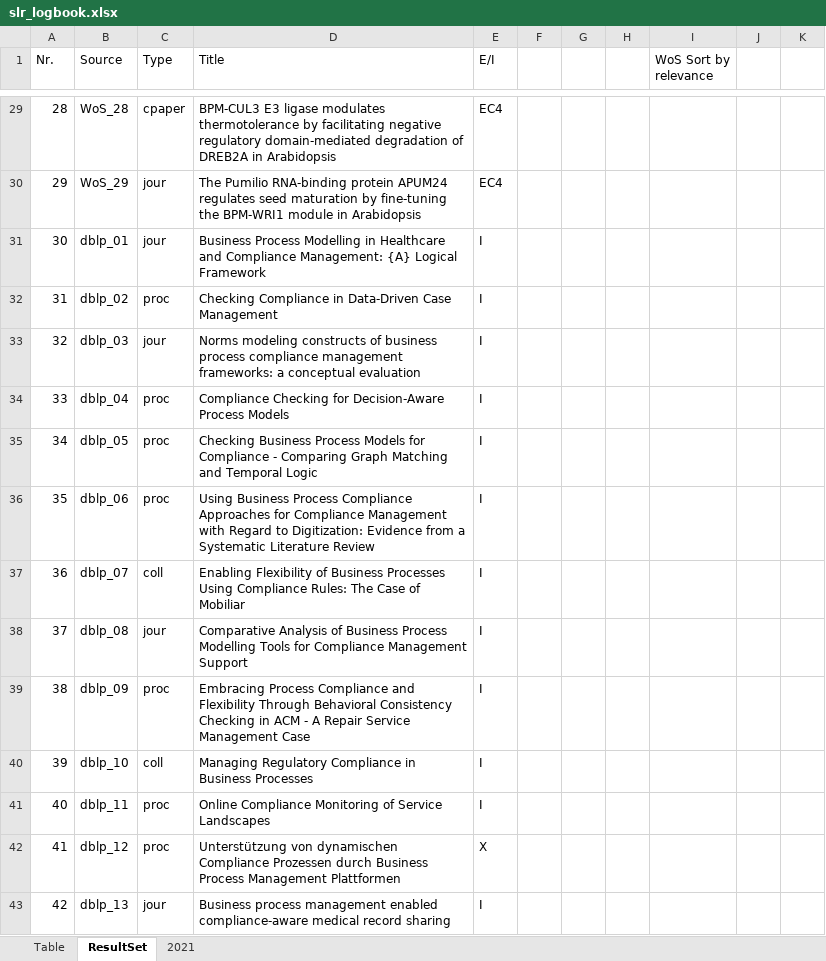
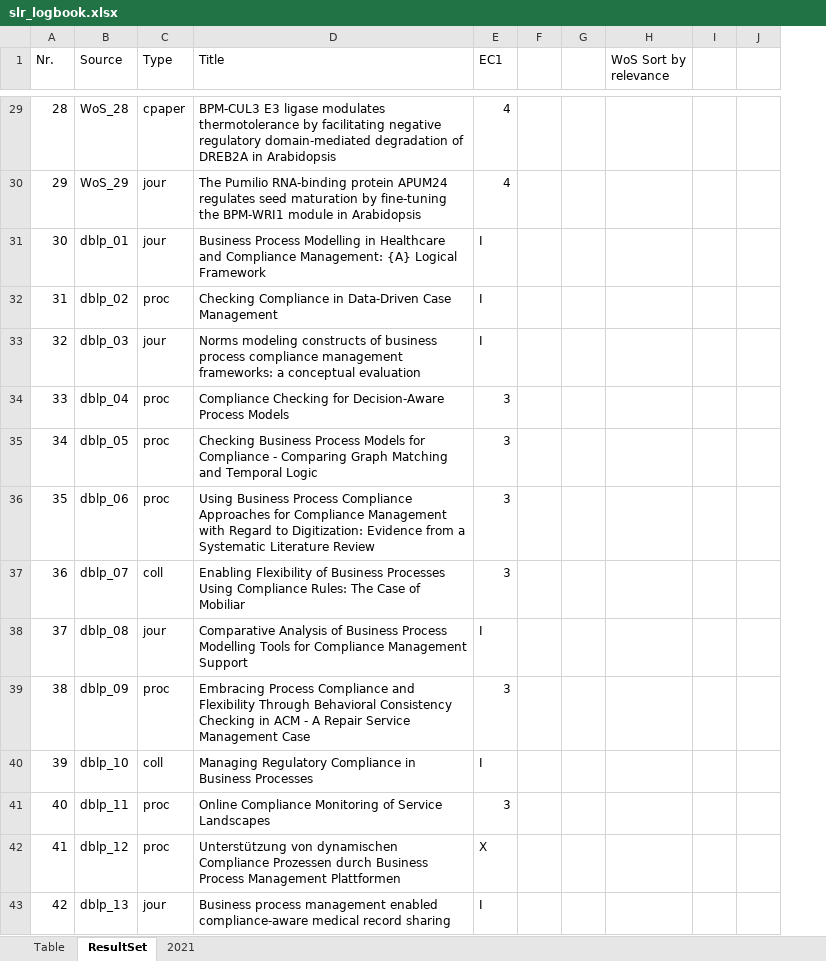
Before and after one commit to jan-ru/phd_kul, an Excel workbook: tables/slr_logbook.xlsx, sheet ResultSet, drawn as a sheet; only a part is shown, gaps mark what is left out; values as stored, in another font and other column widths than the file's, no cell formats; table styles not drawn; the diff covers the shown part only; the diff names each change by its address in the sheet, - before the commit and + after, or states it on an @@ line.

```diff
--- a/tables/slr_logbook.xlsx (sheet ResultSet)
+++ b/tables/slr_logbook.xlsx (sheet ResultSet)
-column H, empty
-E1: E/I
+E1: EC1
-E29:E30 (EC1): EC4
+E29:E30 (EC1): 4
-E34:E37 (EC1): I
+E34:E37 (EC1): 3
-E39 (EC1): I
+E39 (EC1): 3
-E41 (EC1): I
+E41 (EC1): 3
```
Also changed, not shown: 4 removed rows, 58 edited cells and row numbers in column A elsewhere in this sheet, cell formats, 11 other files.
